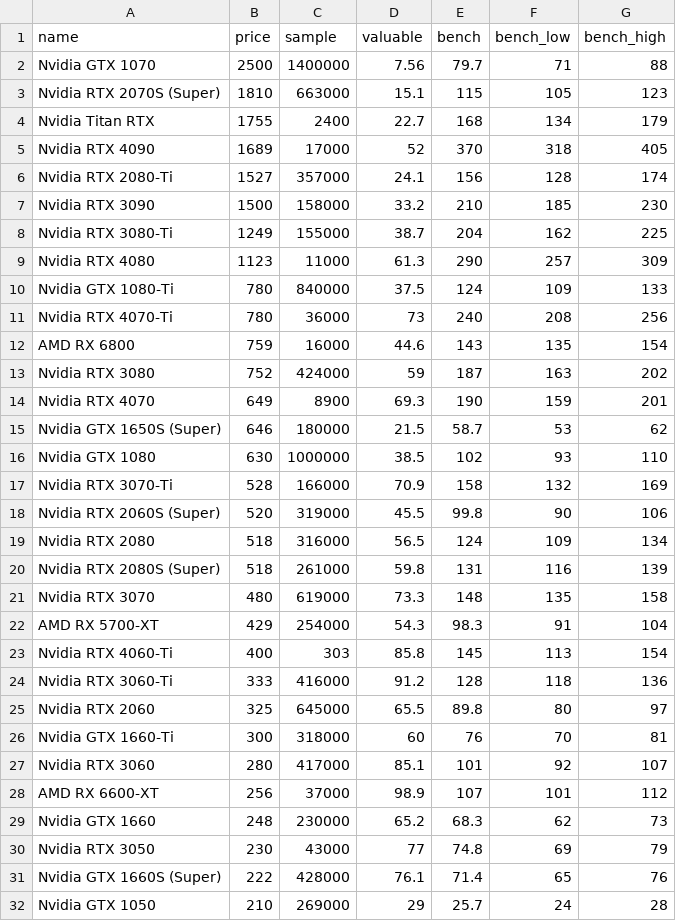
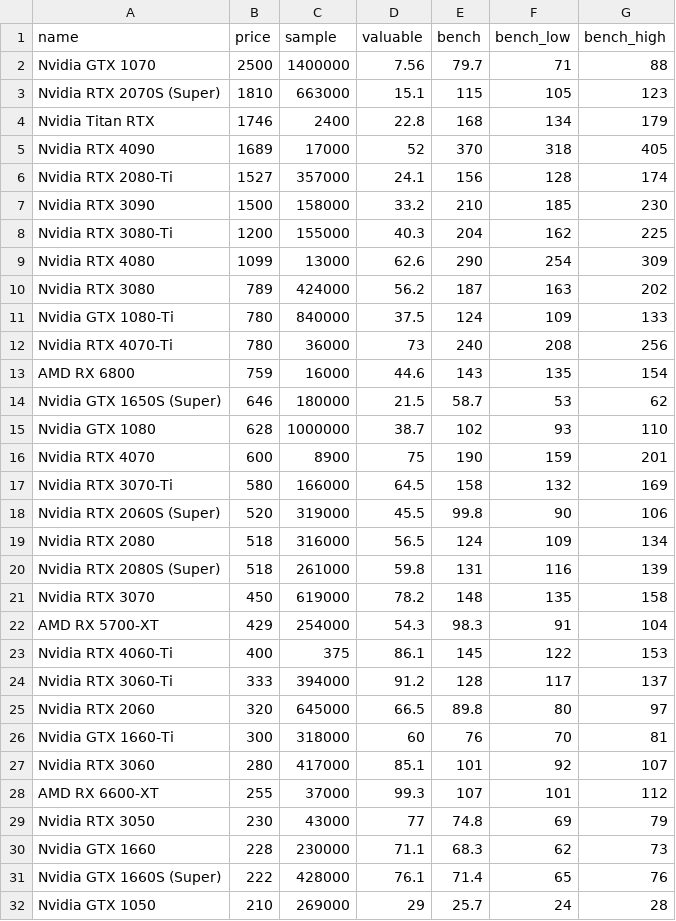
Before and after one commit to ShaokangJiang/CSE-203B-crapping, a CSV file: data/gpu.csv, drawn as a sheet; only a part is shown; the diff covers the shown part only.

```diff
--- a/data/gpu.csv
+++ b/data/gpu.csv
@@ -3,3 +3,3 @@ Nvidia GTX 1070,2500,1400000,7.56,79.7,71,88
 Nvidia RTX 2070S (Super),1810,663000,15.1,115,105,123
-Nvidia Titan RTX,1755,2400,22.7,168,134,179
+Nvidia Titan RTX,1746,2400,22.8,168,134,179
 Nvidia RTX 4090,1689,17000,52,370,318,405
@@ -7,4 +7,5 @@ Nvidia RTX 2080-Ti,1527,357000,24.1,156,128,174
 Nvidia RTX 3090,1500,158000,33.2,210,185,230
-Nvidia RTX 3080-Ti,1249,155000,38.7,204,162,225
-Nvidia RTX 4080,1123,11000,61.3,290,257,309
+Nvidia RTX 3080-Ti,1200,155000,40.3,204,162,225
+Nvidia RTX 4080,1099,13000,62.6,290,254,309
+Nvidia RTX 3080,789,424000,56.2,187,163,202
 Nvidia GTX 1080-Ti,780,840000,37.5,124,109,133
@@ -12,7 +13,6 @@ Nvidia RTX 4070-Ti,780,36000,73,240,208,256
 AMD RX 6800,759,16000,44.6,143,135,154
-Nvidia RTX 3080,752,424000,59,187,163,202
-Nvidia RTX 4070,649,8900,69.3,190,159,201
 Nvidia GTX 1650S (Super),646,180000,21.5,58.7,53,62
-Nvidia GTX 1080,630,1000000,38.5,102,93,110
-Nvidia RTX 3070-Ti,528,166000,70.9,158,132,169
+Nvidia GTX 1080,628,1000000,38.7,102,93,110
+Nvidia RTX 4070,600,8900,75,190,159,201
+Nvidia RTX 3070-Ti,580,166000,64.5,158,132,169
 Nvidia RTX 2060S (Super),520,319000,45.5,99.8,90,106
@@ -20,12 +20,12 @@ Nvidia RTX 2080,518,316000,56.5,124,109,134
 Nvidia RTX 2080S (Super),518,261000,59.8,131,116,139
-Nvidia RTX 3070,480,619000,73.3,148,135,158
+Nvidia RTX 3070,450,619000,78.2,148,135,158
 AMD RX 5700-XT,429,254000,54.3,98.3,91,104
-Nvidia RTX 4060-Ti,400,303,85.8,145,113,154
-Nvidia RTX 3060-Ti,333,416000,91.2,128,118,136
-Nvidia RTX 2060,325,645000,65.5,89.8,80,97
+Nvidia RTX 4060-Ti,400,375,86.1,145,122,153
+Nvidia RTX 3060-Ti,333,394000,91.2,128,117,137
+Nvidia RTX 2060,320,645000,66.5,89.8,80,97
 Nvidia GTX 1660-Ti,300,318000,60,76,70,81
 Nvidia RTX 3060,280,417000,85.1,101,92,107
-AMD RX 6600-XT,256,37000,98.9,107,101,112
-Nvidia GTX 1660,248,230000,65.2,68.3,62,73
+AMD RX 6600-XT,255,37000,99.3,107,101,112
 Nvidia RTX 3050,230,43000,77,74.8,69,79
+Nvidia GTX 1660,228,230000,71.1,68.3,62,73
 Nvidia GTX 1660S (Super),222,428000,76.1,71.4,65,76
```
Also changed, not shown: 4 edited cells elsewhere in this file, data/cpu.csv, data/hdd.csv, 2 other files.
